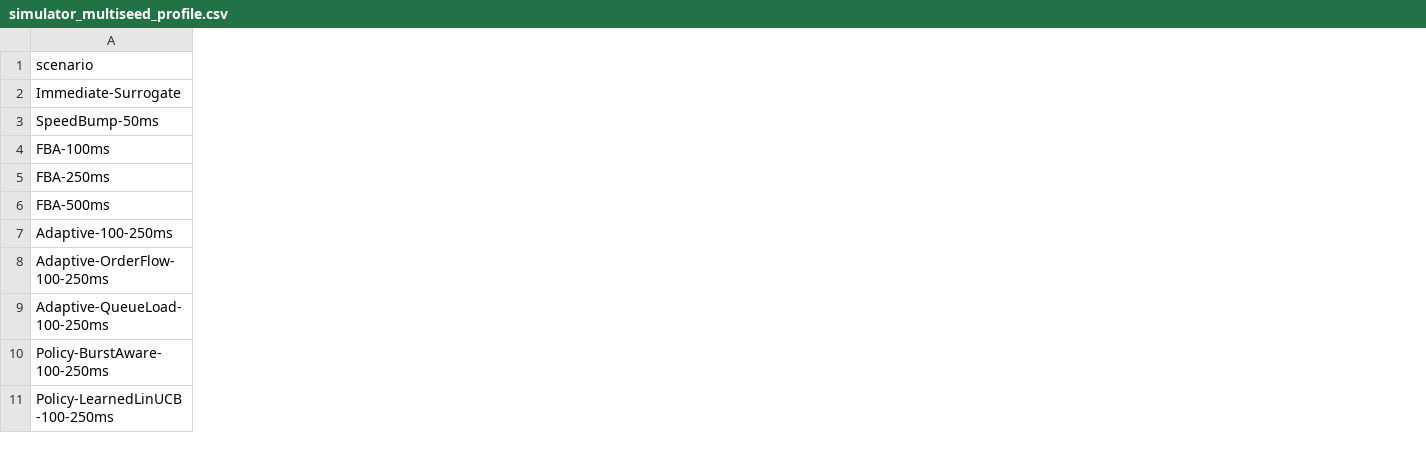
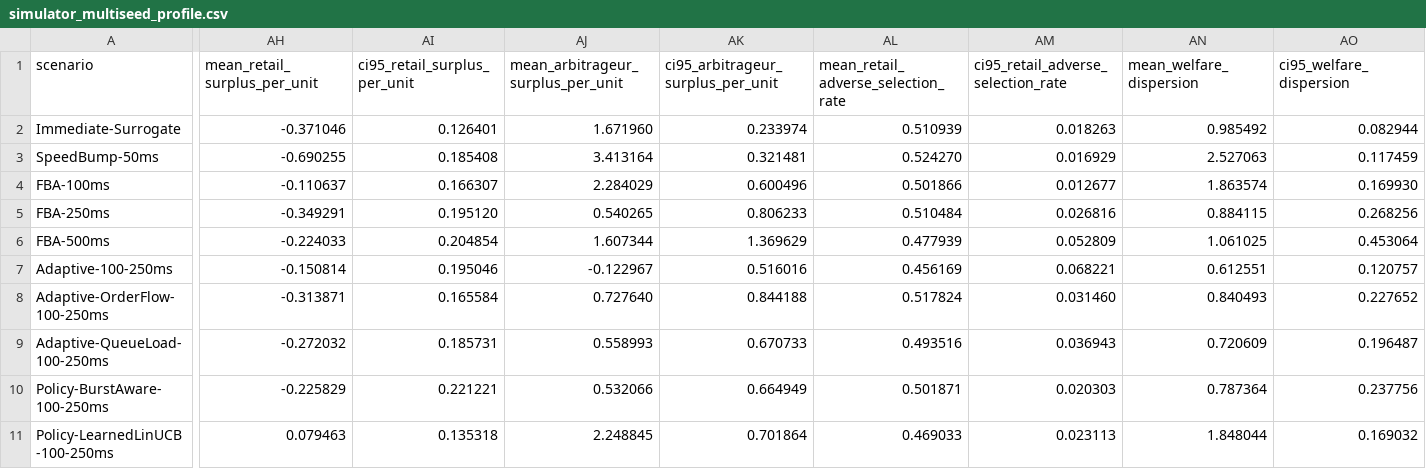
Before and after one commit to BigMmoney/fund, a CSV file: docs/benchmarks/simulator_multiseed_profile.csv, drawn as a sheet; only a part is shown, gaps mark what is left out; the diff covers the shown part only; the diff names each change by its address in the sheet, - before the commit and + after, or states it on an @@ line.

Commit message:
feat(benchmark): add offline contextual baseline and welfare hypercube evaluation

```diff
--- a/docs/benchmarks/simulator_multiseed_profile.csv
+++ b/docs/benchmarks/simulator_multiseed_profile.csv
+column AH (mean_retail_surplus_per_unit), rows 2-11: -0.371046 | -0.690255 | -0.110637 | -0.349291 | -0.224033 | -0.150814 | -0.313871 | -0.272032 | -0.225829 | 0.079463
+column AI (ci95_retail_surplus_per_unit), rows 2-11: 0.126401 | 0.185408 | 0.166307 | 0.195120 | 0.204854 | 0.195046 | 0.165584 | 0.185731 | 0.221221 | 0.135318
+column AJ, rows 1-11: mean_arbitrageur_surplus_per_unit | 1.671960 | 3.413164 | 2.284029 | 0.540265 | 1.607344 | -0.122967 | 0.727640 | 0.558993 | 0.532066 | 2.248845
+column AK, rows 1-11: ci95_arbitrageur_surplus_per_unit | 0.233974 | 0.321481 | 0.600496 | 0.806233 | 1.369629 | 0.516016 | 0.844188 | 0.670733 | 0.664949 | 0.701864
+column AL, rows 1-11: mean_retail_adverse_selection_rate | 0.510939 | 0.524270 | 0.501866 | 0.510484 | 0.477939 | 0.456169 | 0.517824 | 0.493516 | 0.501871 | 0.469033
+column AM, rows 1-11: ci95_retail_adverse_selection_rate | 0.018263 | 0.016929 | 0.012677 | 0.026816 | 0.052809 | 0.068221 | 0.031460 | 0.036943 | 0.020303 | 0.023113
+column AN (mean_welfare_dispersion), rows 2-11: 0.985492 | 2.527063 | 1.863574 | 0.884115 | 1.061025 | 0.612551 | 0.840493 | 0.720609 | 0.787364 | 1.848044
+column AO (ci95_welfare_dispersion), rows 2-11: 0.082944 | 0.117459 | 0.169930 | 0.268256 | 0.453064 | 0.120757 | 0.227652 | 0.196487 | 0.237756 | 0.169032
```
Also changed, not shown: 1 added row, 2 added columns and 46 edited cells elsewhere in this file, docs/benchmarks/simulator_benchmark_profile.csv, docs/benchmarks/simulator_parameter_cube_profile.csv, 42 other files.
